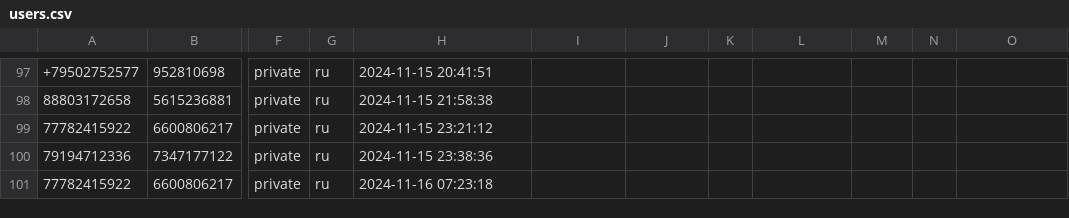
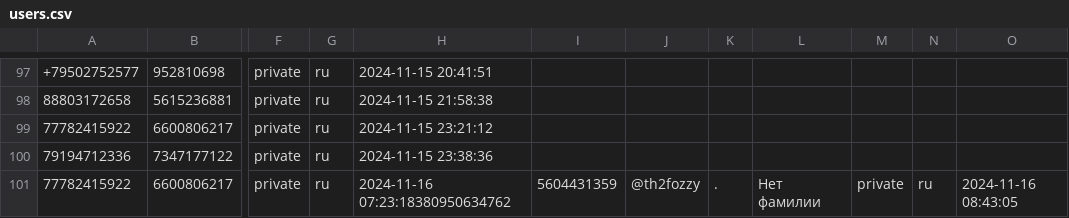
Before and after one commit to TheFoZzY/usersFRONEST, a CSV file: users.csv, drawn as a sheet; only a part is shown, gaps mark what is left out; the diff names each change by its address in the sheet, - before the commit and + after, or states it on an @@ line.

Commit message:
Обновлен файл users.csv

```diff
--- a/users.csv
+++ b/users.csv
-H101: 2024-11-16 07:23:18
+H101: 2024-11-16 07:23:18380950634762
-I101: (empty)
+I101: 5604431359
-J101: (empty)
+J101: @th2fozzy
-K101: (empty)
+K101: .
-L101: (empty)
+L101: Нет фамилии
-M101: (empty)
+M101: private
-N101: (empty)
+N101: ru
-O101: (empty)
+O101: 2024-11-16 08:43:05
```
